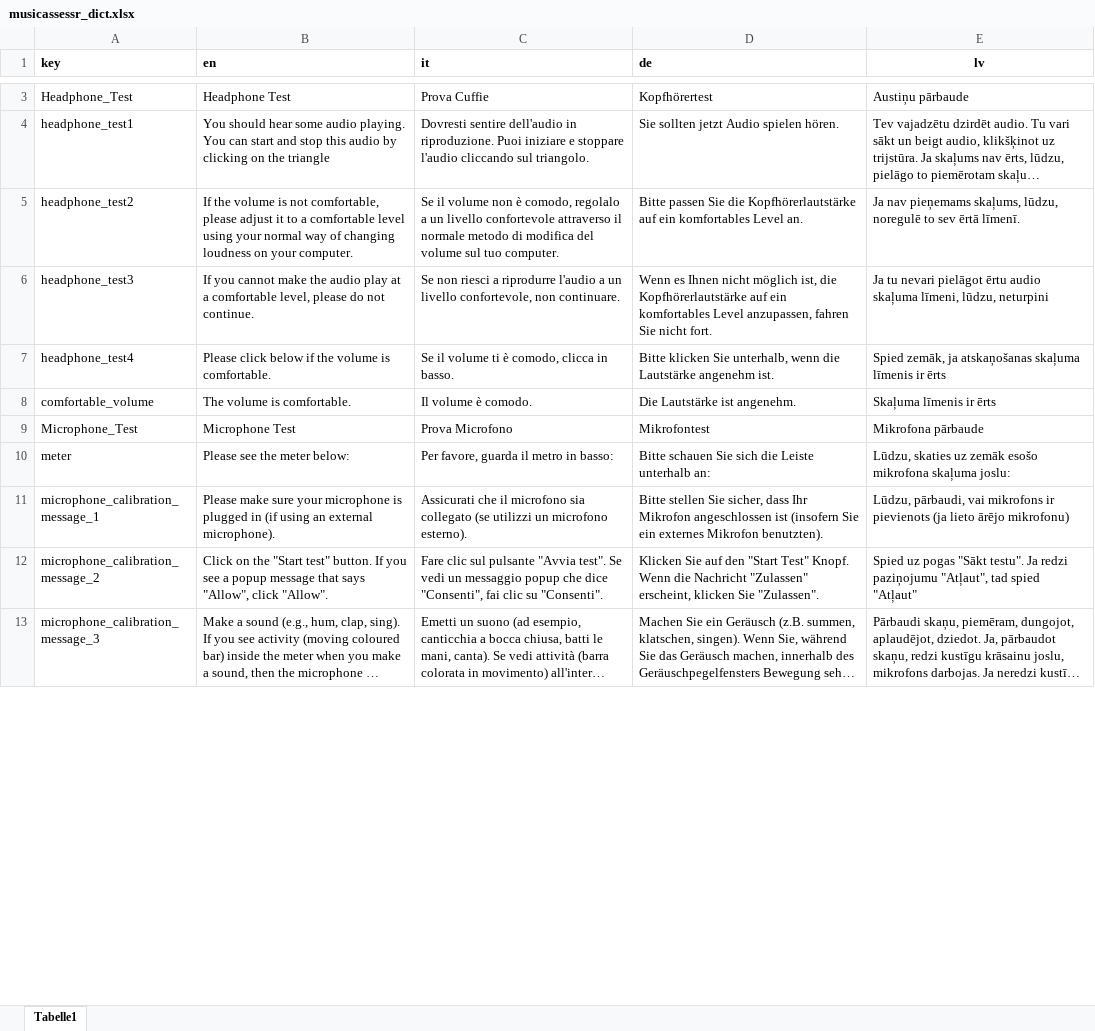
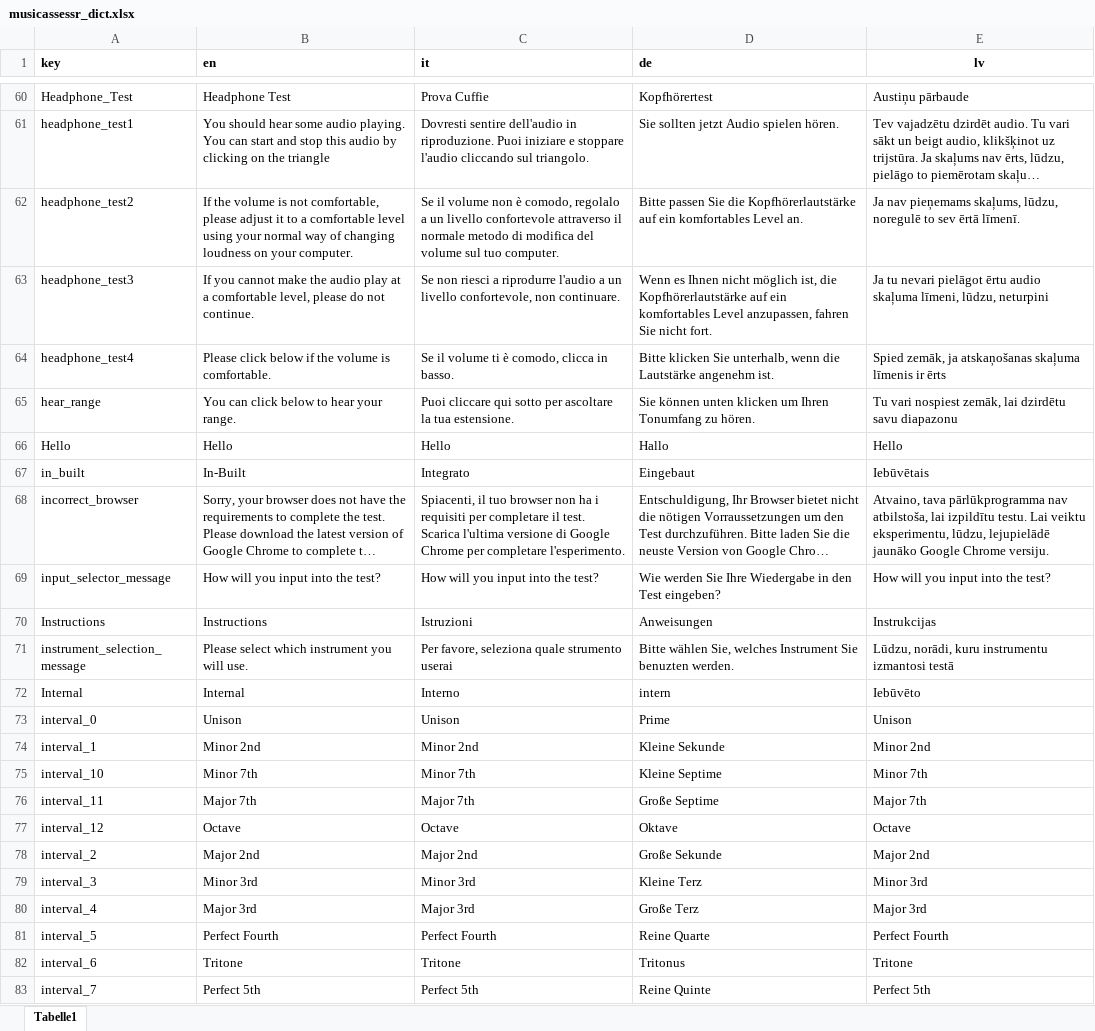
Before and after one commit to sebsilas/musicassessr, an Excel workbook: data-raw/musicassessr_dict.xlsx, sheet Tabelle1, drawn as a sheet; only a part is shown, gaps mark what is left out; the shorter side is filled out with more unchanged rows; long unchanged cells end in …; values as stored, in another font and other column widths than the file's, no borders; the diff covers the shown part only; the diff names each change by its address in the sheet, - before the commit and + after, or states it on an @@ line.

```diff
--- a/data-raw/musicassessr_dict.xlsx (sheet Tabelle1)
+++ b/data-raw/musicassessr_dict.xlsx (sheet Tabelle1)
@@ row 8 moved to row 28: comfortable_volume @@
@@ row 9 moved to row 120: Microphone_Test @@
@@ row 98 moved to row 65: hear_range @@
@@ row 165 moved to row 66: Hello @@
@@ row 38 moved to row 67: in_built @@
@@ row 49 moved to row 68: incorrect_browser @@
+row 69: input_selector_message | How will you input into the test? | How will you input into the test? | Wie werden Sie Ihre Wiedergabe in den Test eingeben? | How will you input into the test?
@@ row 128 moved to row 70: Instructions @@
@@ row 91 moved to row 71: instrument_selection_message @@
@@ row 115 moved to row 72: Internal @@
+row 73: interval_0 | Unison | Unison | Prime | Unison
+row 74: interval_1 | Minor 2nd | Minor 2nd | Kleine Sekunde | Minor 2nd
+row 75: interval_10 | Minor 7th | Minor 7th | Kleine Septime | Minor 7th
+row 76: interval_11 | Major 7th | Major 7th | Große Septime | Major 7th
+row 77: interval_12 | Octave | Octave | Oktave | Octave
+row 78: interval_2 | Major 2nd | Major 2nd | Große Sekunde | Major 2nd
+row 79: interval_3 | Minor 3rd | Minor 3rd | Kleine Terz | Minor 3rd
+row 80: interval_4 | Major 3rd | Major 3rd | Große Terz | Major 3rd
+row 81: interval_5 | Perfect Fourth | Perfect Fourth | Reine Quarte | Perfect Fourth
+row 82: interval_6 | Tritone | Tritone | Tritonus | Tritone
+row 83: interval_7 | Perfect 5th | Perfect 5th | Reine Quinte | Perfect 5th
```
Also changed, not shown: 59 added rows, 3 removed rows and 146 moved rows elsewhere in this sheet, 36 other files.
